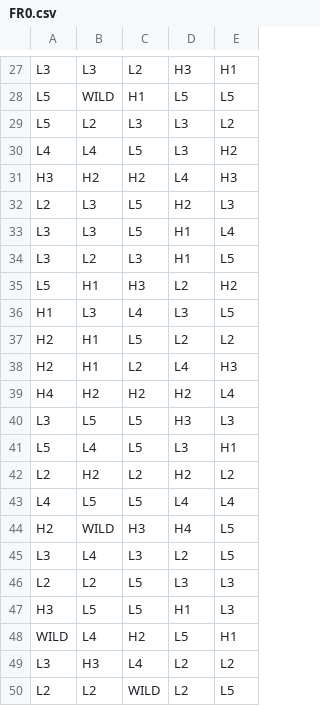
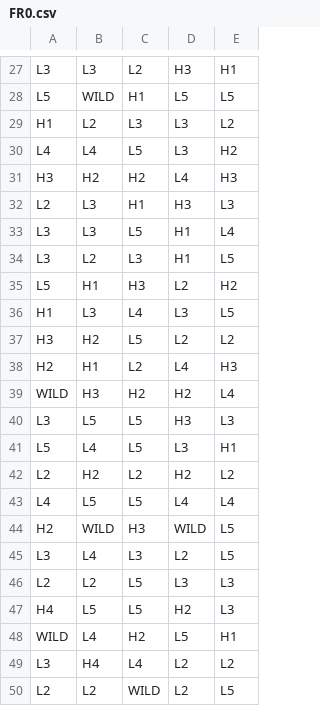
Before and after one commit to dfine123/prism-path, a CSV file: math/games/prism_path/reels/FR0.csv, drawn as a sheet; only a part is shown, gaps mark what is left out; the diff covers the shown part only.

Commit message:
feat(bonus): REWORK — bonus(100x)=8 spins enhanced dragons; super(300x)=guaranteed dragon/spin + higher sticky chance; STICKY DRAGON stays seated (same cell, fresh direction/spin, keeps mult, badge); per-spin paths only (sticky wild-path accumulation removed); sticky-aware travel anim (lunge+comet, no fly-off); validator sticky-aware; books+stories+super story regen (3600/0)

```diff
--- a/math/games/prism_path/reels/FR0.csv
+++ b/math/games/prism_path/reels/FR0.csv
@@ -28,6 +28,6 @@ L3,L3,L2,H3,H1
 L5,WILD,H1,L5,L5
-L5,L2,L3,L3,L2
+H1,L2,L3,L3,L2
 L4,L4,L5,L3,H2
 H3,H2,H2,L4,H3
-L2,L3,L5,H2,L3
+L2,L3,H1,H3,L3
 L3,L3,L5,H1,L4
@@ -36,5 +36,5 @@ L5,H1,H3,L2,H2
 H1,L3,L4,L3,L5
-H2,H1,L5,L2,L2
+H3,H2,L5,L2,L2
 H2,H1,L2,L4,H3
-H4,H2,H2,H2,L4
+WILD,H3,H2,H2,L4
 L3,L5,L5,H3,L3
@@ -43,8 +43,8 @@ L2,H2,L2,H2,L2
 L4,L5,L5,L4,L4
-H2,WILD,H3,H4,L5
+H2,WILD,H3,WILD,L5
 L3,L4,L3,L2,L5
 L2,L2,L5,L3,L3
-H3,L5,L5,H1,L3
+H4,L5,L5,H2,L3
 WILD,L4,H2,L5,H1
-L3,H3,L4,L2,L2
+L3,H4,L4,L2,L2
 L2,L2,WILD,L2,L5
```
Also changed, not shown: 14 edited cells elsewhere in this file, 28 other files.
